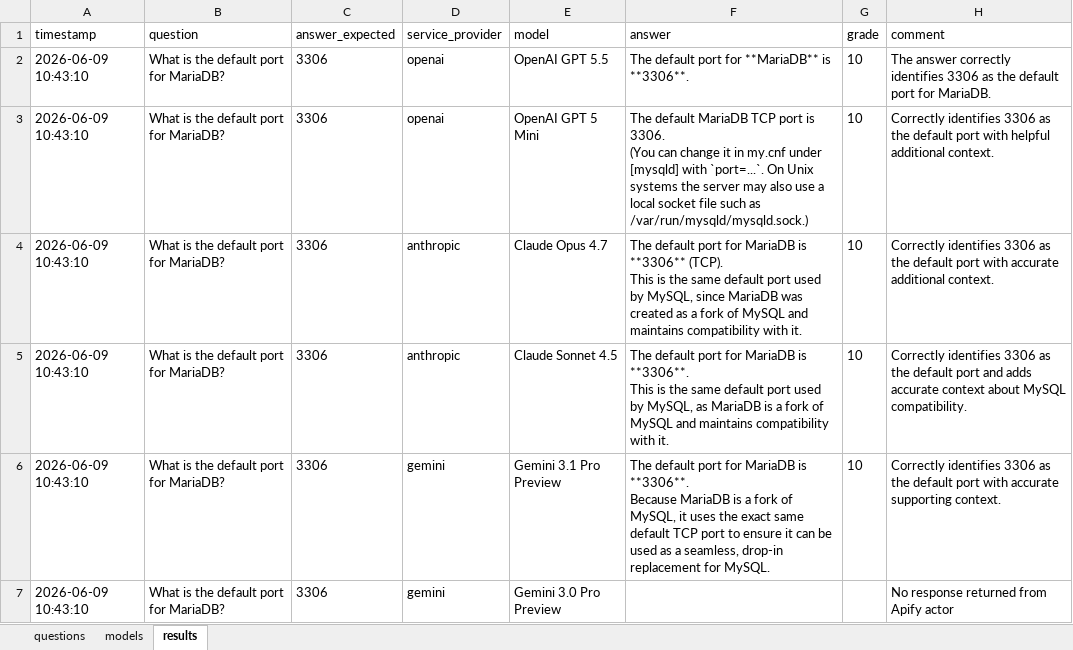
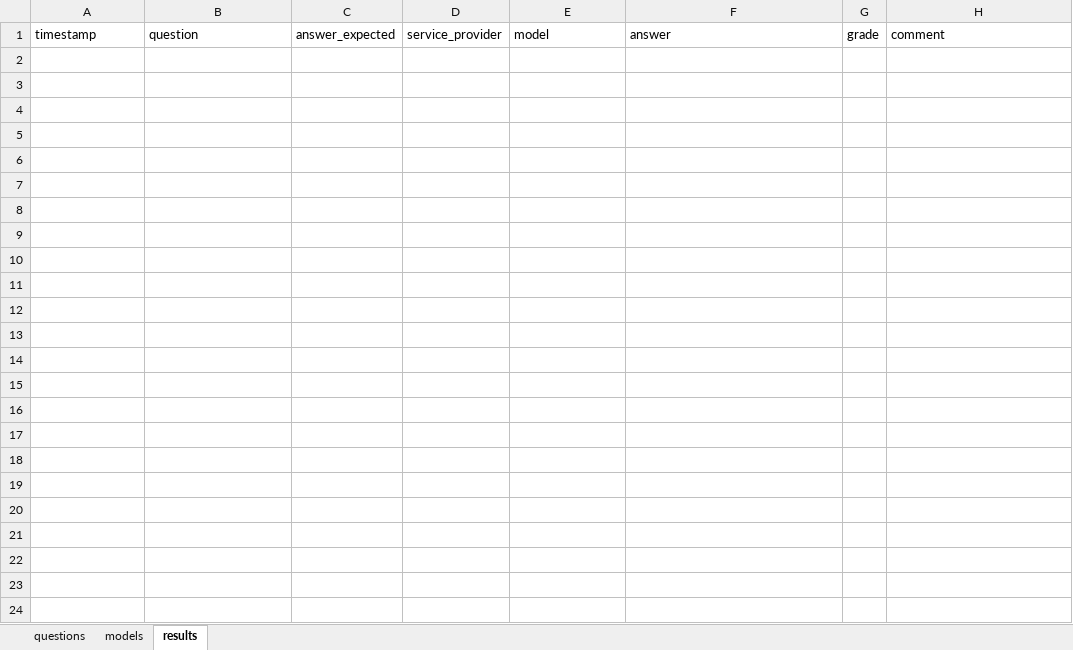
Before and after one commit to robertsilen/ai-compare, an Excel workbook: comparison.xlsx, sheet results, drawn as a sheet; only a part is shown; values as stored, in another font and other column widths than the file's, no borders; ↵ is a line break in a cell; the diff covers the shown part only; the diff names each change by its address in the sheet, - before the commit and + after, or states it on an @@ line.

```diff
--- a/comparison.xlsx (sheet results)
+++ b/comparison.xlsx (sheet results)
-row 2: 2026-06-09 10:43:10 | What is the default port for MariaDB? | 3306 | openai | OpenAI GPT 5.5 | The default port for **MariaDB** is **3306**. | 10 | The answer correctly identifies 3306 as the default port for MariaDB.
-row 3: 2026-06-09 10:43:10 | What is the default port for MariaDB? | 3306 | openai | OpenAI GPT 5 Mini | The default MariaDB TCP port is 3306. ↵ (You can change it in my.cnf under [mysqld] with `port=...`. On Unix systems the server may also use a local socket file such as /var/run/mysqld/mysqld.sock.) | 10 | Correctly identifies 3306 as the default port with helpful additional context.
-row 4: 2026-06-09 10:43:10 | What is the default port for MariaDB? | 3306 | anthropic | Claude Opus 4.7 | The default port for MariaDB is **3306** (TCP). ↵ This is the same default port used by MySQL, since MariaDB was created as a fork of MySQL and maintains compatibility with it. | 10 | Correctly identifies 3306 as the default port with accurate additional context.
-row 5: 2026-06-09 10:43:10 | What is the default port for MariaDB? | 3306 | anthropic | Claude Sonnet 4.5 | The default port for MariaDB is **3306**. ↵ This is the same default port used by MySQL, as MariaDB is a fork of MySQL and maintains compatibility with it. | 10 | Correctly identifies 3306 as the default port and adds accurate context about MySQL compatibility.
-row 6: 2026-06-09 10:43:10 | What is the default port for MariaDB? | 3306 | gemini | Gemini 3.1 Pro Preview | The default port for MariaDB is **3306**. ↵ Because MariaDB is a fork of MySQL, it uses the exact same default TCP port to ensure it can be used as a seamless, drop-in replacement for MySQL. | 10 | Correctly identifies 3306 as the default port with accurate supporting context.
-row 7: 2026-06-09 10:43:10 | What is the default port for MariaDB? | 3306 | gemini | Gemini 3.0 Pro Preview |  |  | No response returned from Apify actor
```
Also changed, not shown: 15 removed rows elsewhere in this sheet, sheet questions, 3 other files.
